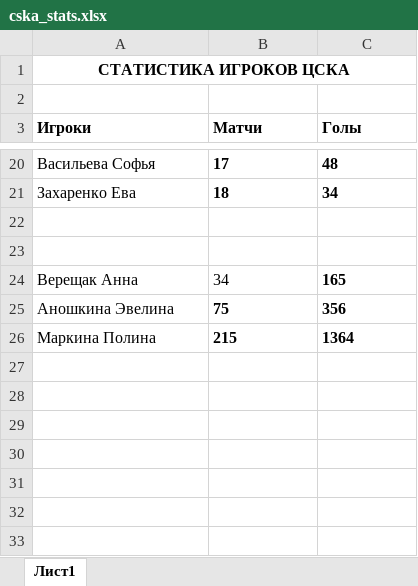
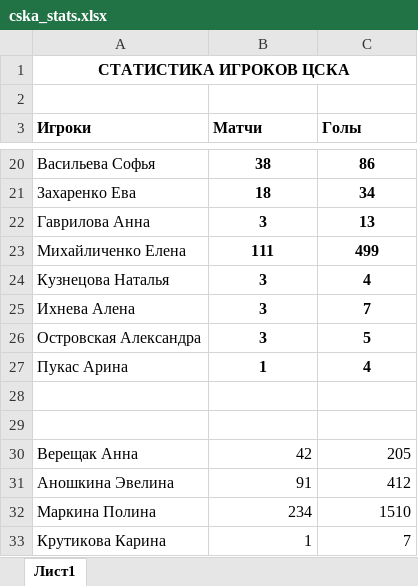
Before and after one commit to dan3746/cska_parser, an Excel workbook: cska_stats.xlsx, sheet Лист1, drawn as a sheet; only a part is shown, gaps mark what is left out; values as stored, in another font and other column widths than the file's, no borders; addresses are those after the commit; the diff covers the shown part only; the diff names each change by its address in the sheet, - before the commit and + after, or states it on an @@ line.

```diff
--- a/cska_stats.xlsx (sheet Лист1)
+++ b/cska_stats.xlsx (sheet Лист1)
-B20:C21 alignment: left
+B20:C21 alignment: center
-B20 (Матчи): 17
+B20 (Матчи): 38
-C20 (Голы): 48
+C20 (Голы): 86
+row 22: Гаврилова Анна | 3 | 13
+row 23: Михайличенко Елена | 111 | 499
+row 24: Кузнецова Наталья | 3 | 4
+row 25: Ихнева Алена | 3 | 7
+row 26: Островская Александра | 3 | 5
+row 27: Пукас Арина | 1 | 4
-B30 (Матчи): 34
+B30 (Матчи): 42
-B30:C32 alignment: left
+B30:C32 alignment: right
-C30 (Голы): 165
+C30 (Голы): 205
-C30 bold: on
+C30 bold: off
-B31 (Матчи): 75
+B31 (Матчи): 91
-B31:C32 bold: on
+B31:C32 bold: off
-C31 (Голы): 356
+C31 (Голы): 412
-B32 (Матчи): 215
+B32 (Матчи): 234
-C32 (Голы): 1364
+C32 (Голы): 1510
+row 33: Крутикова Карина | 1 | 7
```
Also changed, not shown: 31 edited cells and cell formats elsewhere in this sheet, 3 other files.
